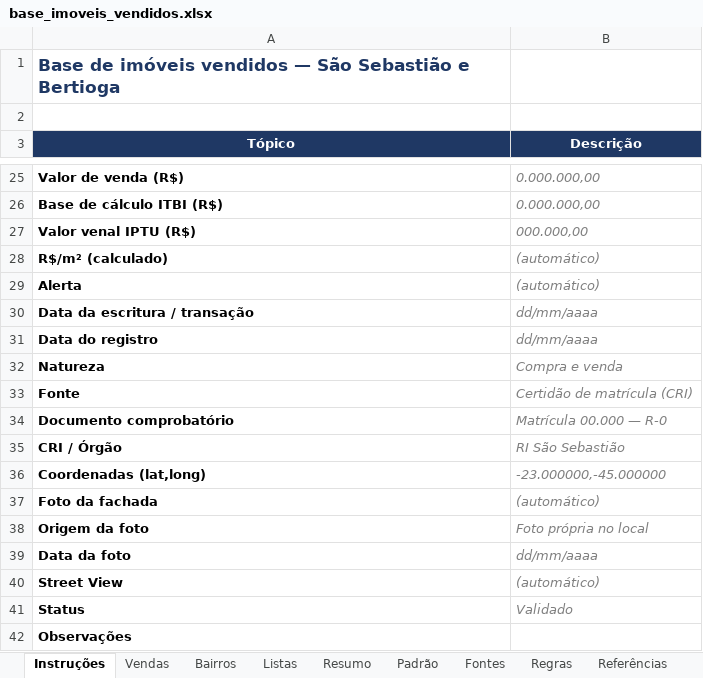
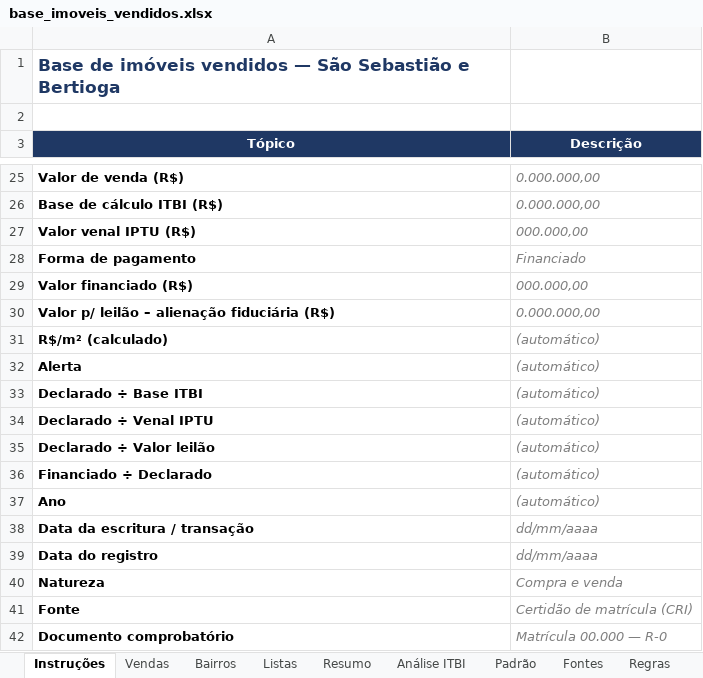
Before and after one commit to ViniciusSantanaNeves/ViniciusSantanaNeves, an Excel workbook: base-imoveis-litoral/base_imoveis_vendidos.xlsx, sheet Instruções, drawn as a sheet; only a part is shown, gaps mark what is left out; the shorter side is filled out with more unchanged rows; values as stored, in another font and other column widths than the file's, no borders; the diff names each change by its address in the sheet, - before the commit and + after, or states it on an @@ line.

```diff
--- a/base-imoveis-litoral/base_imoveis_vendidos.xlsx (sheet Instruções)
+++ b/base-imoveis-litoral/base_imoveis_vendidos.xlsx (sheet Instruções)
+sheet tab: Análise ITBI
+row 28: Forma de pagamento | Financiado
+row 29: Valor financiado (R$) | 000.000,00
+row 30: Valor p/ leilão – alienação fiduciária (R$) | 0.000.000,00
+row 33: Declarado ÷ Base ITBI | (automático)
+row 34: Declarado ÷ Venal IPTU | (automático)
+row 35: Declarado ÷ Valor leilão | (automático)
+row 36: Financiado ÷ Declarado | (automático)
+row 37: Ano | (automático)
```
Also changed, not shown: sheet Resumo, sheet Vendas, sheet Regras, sheet Listas, 10 other files.
